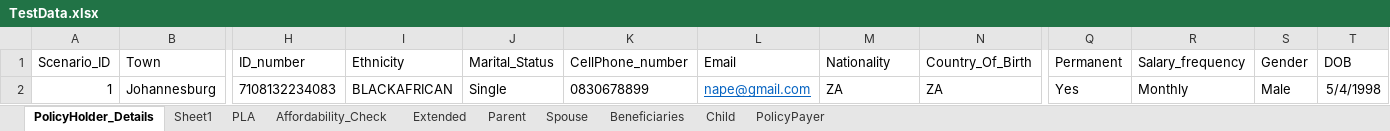
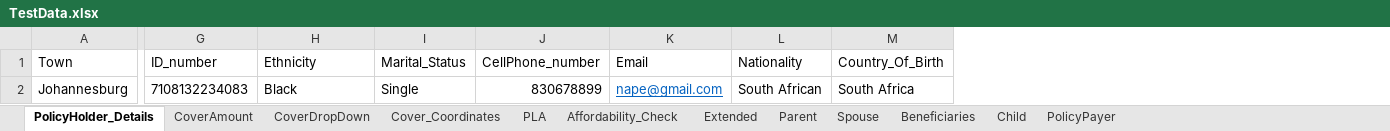
Before and after one commit to NapeBoshielo/sanlamNew, an Excel workbook: ILR_TestSuite/New Business/SalesAppBase/TestData.xlsx, sheet PolicyHolder_Details, drawn as a sheet; only a part is shown, gaps mark what is left out; values as stored, in another font and other column widths than the file's, no borders; removed rows and columns are numbered as before the commit, all else as after; the diff names each change by its address in the sheet, - before the commit and + after, or states it on an @@ line.

```diff
--- a/ILR_TestSuite/New Business/SalesAppBase/TestData.xlsx (sheet PolicyHolder_Details)
+++ b/ILR_TestSuite/New Business/SalesAppBase/TestData.xlsx (sheet PolicyHolder_Details)
-sheet tab: Sheet1
+sheet tab: Cover_Coordinates
+sheet tab: CoverAmount
+sheet tab: CoverDropDown
-column A (Scenario_ID), row 2: 1
-column Q (Permanent), row 2: Yes
-column R (Salary_frequency), row 2: Monthly
-column S (Gender), row 2: Male
-column T (DOB), row 2: 5/4/1998
-H2 (Ethnicity): BLACKAFRICAN
+H2 (Ethnicity): Black
-J2 (CellPhone_number): 0830678899
+J2 (CellPhone_number): 830678899
-L2 (Nationality): ZA
+L2 (Nationality): South African
-M2 (Country_Of_Birth): ZA
+M2 (Country_Of_Birth): South Africa
```
Also changed, not shown: sheet Cover_Coordinates, 18 other files.
